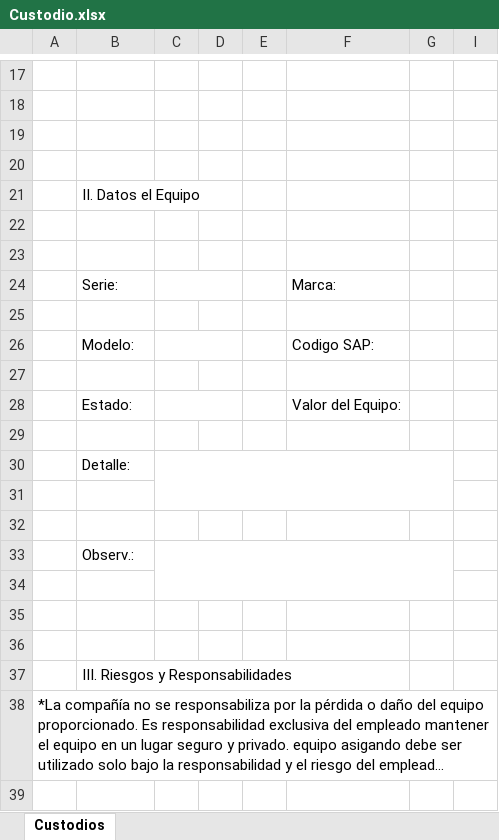
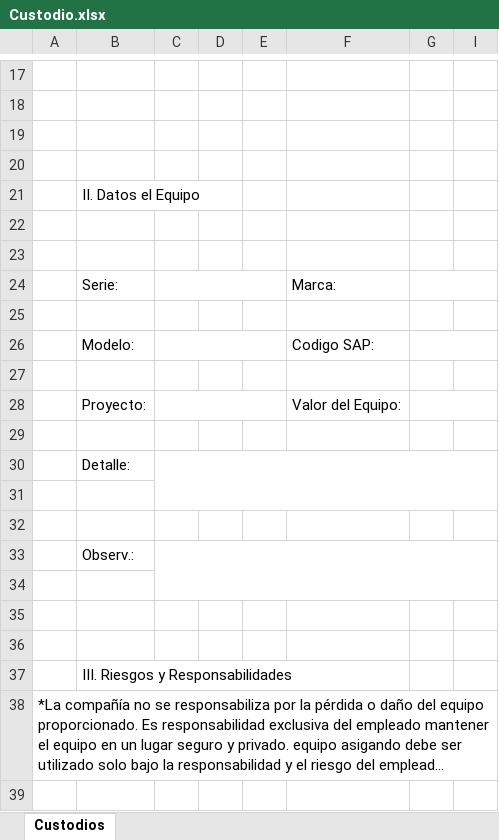
Before and after one commit to DougPalm27/Inventario2.0, an Excel workbook: modules/Equipo/reports/Custodio.xlsx, sheet Custodios, drawn as a sheet; only a part is shown, gaps mark what is left out; long unchanged cells end in …; values as stored, in another font and other column widths than the file's, no cell formats; charts and pictures not drawn; the diff names each change by its address in the sheet, - before the commit and + after, or states it on an @@ line.

Commit message:
Actualzacion con reportes corregidos

```diff
--- a/modules/Equipo/reports/Custodio.xlsx (sheet Custodios)
+++ b/modules/Equipo/reports/Custodio.xlsx (sheet Custodios)
-C24:D24 merged
+C24:E24 merged
+G24:I24 merged
-C26:D26 merged
+C26:E26 merged
+G26:I26 merged
-B28: Estado:
+B28: Proyecto:
-C28:D28 merged
+C28:E28 merged
+G28:I28 merged
-C30:G31 merged
+C30:I31 merged
-C33:G34 merged
+C33:I34 merged
```
Also changed, not shown: cell formats, 5 other files.
